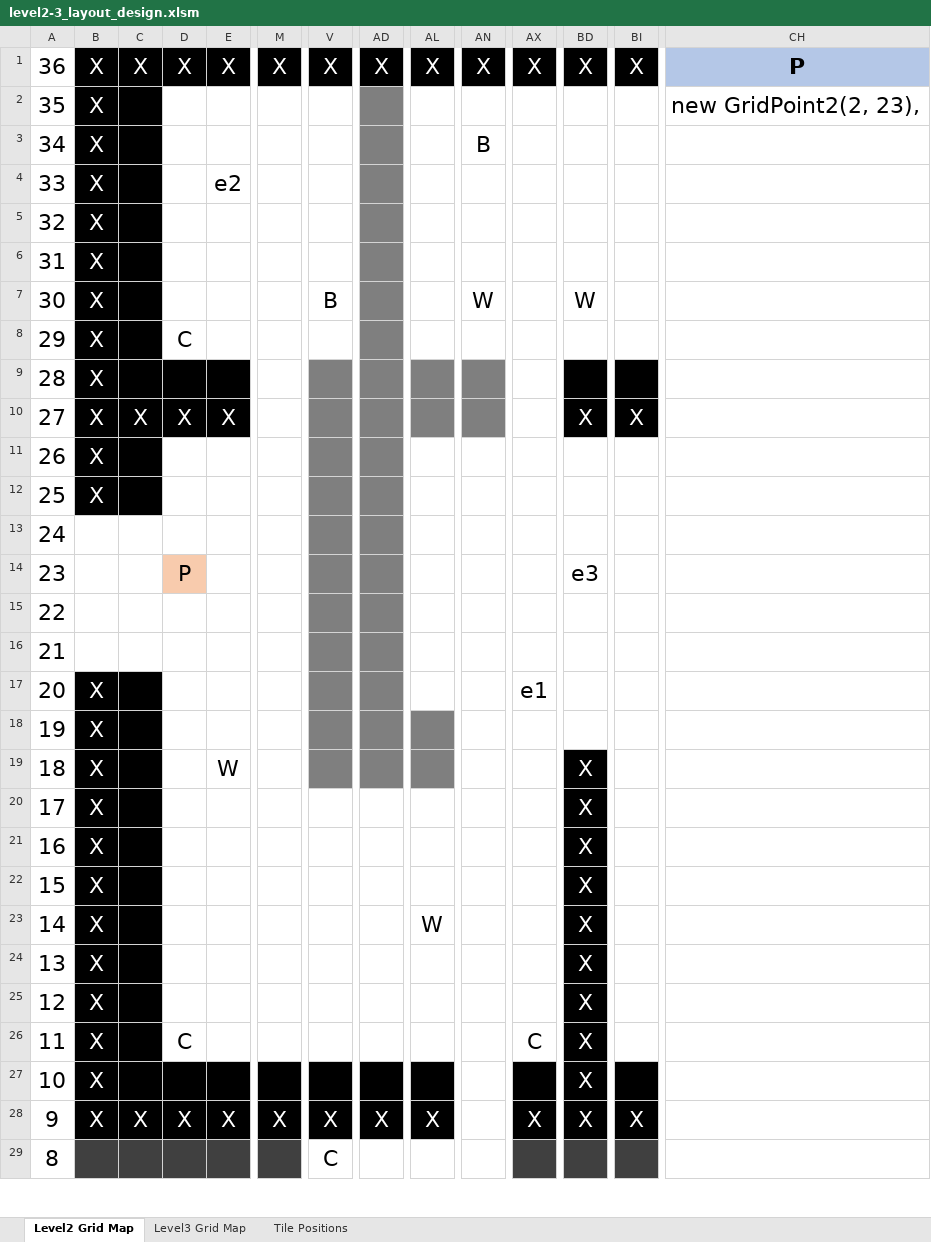
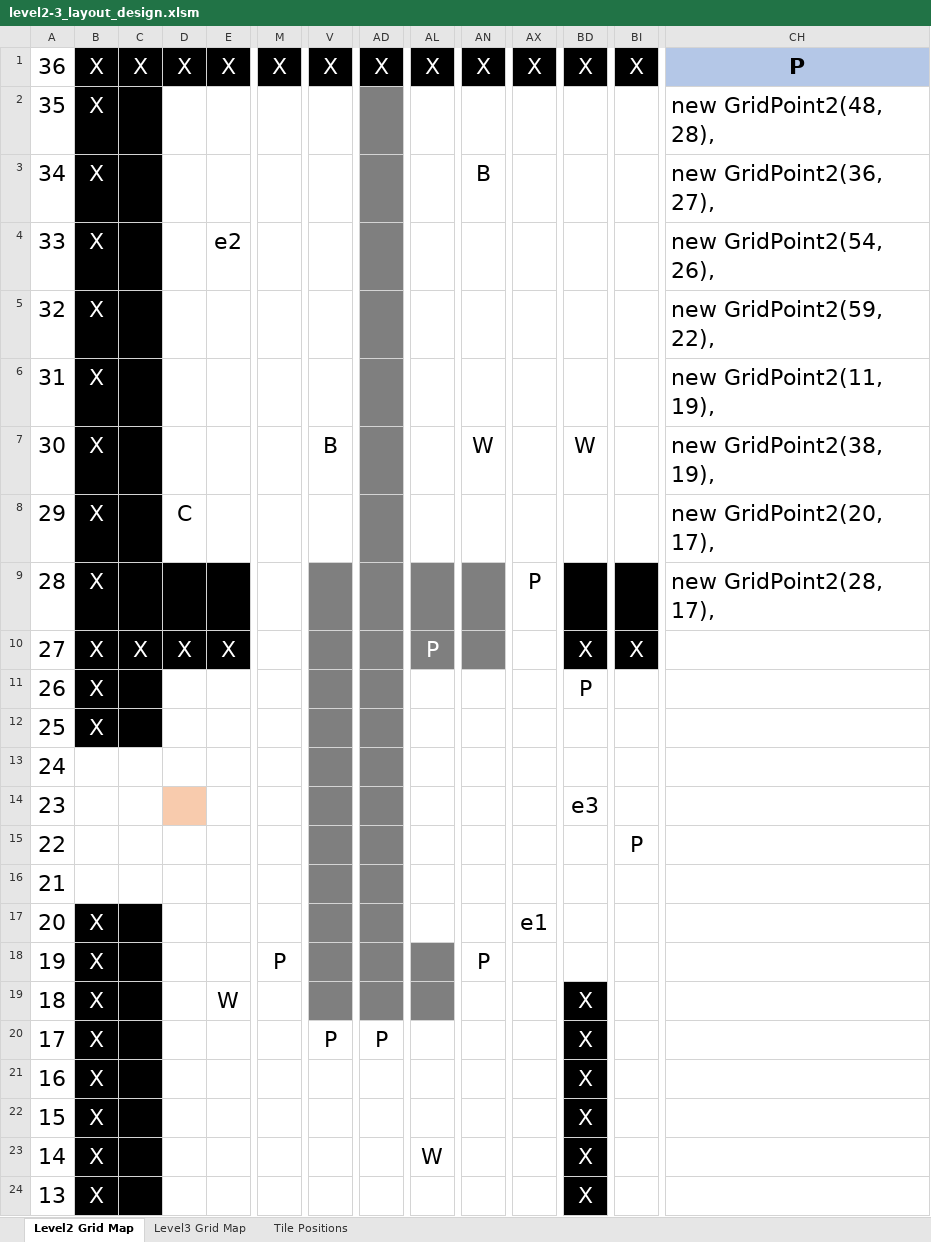
Before and after one commit to UQdeco2800/2021-studio-6, an Excel workbook: assets/wiki/level2_wikipage/level2-3_layout_design.xlsm, sheet Level2 Grid Map, drawn as a sheet; only a part is shown, gaps mark what is left out; the shorter side is filled out with more unchanged rows; values as stored, in another font and other column widths than the file's, no borders; charts and pictures not drawn; the diff names each change by its address in the sheet, - before the commit and + after, or states it on an @@ line.

Commit message:
Placed torches into level 3

```diff
--- a/assets/wiki/level2_wikipage/level2-3_layout_design.xlsm (sheet Level2 Grid Map)
+++ b/assets/wiki/level2_wikipage/level2-3_layout_design.xlsm (sheet Level2 Grid Map)
-CH2: new GridPoint2(2, 23),
+CH2: new GridPoint2(48, 28),
-CH3: (empty)
+CH3: new GridPoint2(36, 27),
-CH4: (empty)
+CH4: new GridPoint2(54, 26),
-CH5: (empty)
+CH5: new GridPoint2(59, 22),
-CH6: (empty)
+CH6: new GridPoint2(11, 19),
-CH7: (empty)
+CH7: new GridPoint2(38, 19),
-CH8: (empty)
+CH8: new GridPoint2(20, 17),
-AX9: (empty)
+AX9: P
-CH9: (empty)
+CH9: new GridPoint2(28, 17),
-AL10: (empty)
+AL10: P
-BD11: (empty)
+BD11: P
-D14: P
+D14: (empty)
-BI15: (empty)
+BI15: P
-M18: (empty)
+M18: P
-AN18: (empty)
+AN18: P
-V20: (empty)
+V20: P
-AD20: (empty)
+AD20: P
```
Also changed, not shown: sheet Level3 Grid Map, charts or pictures, 1 other file.
